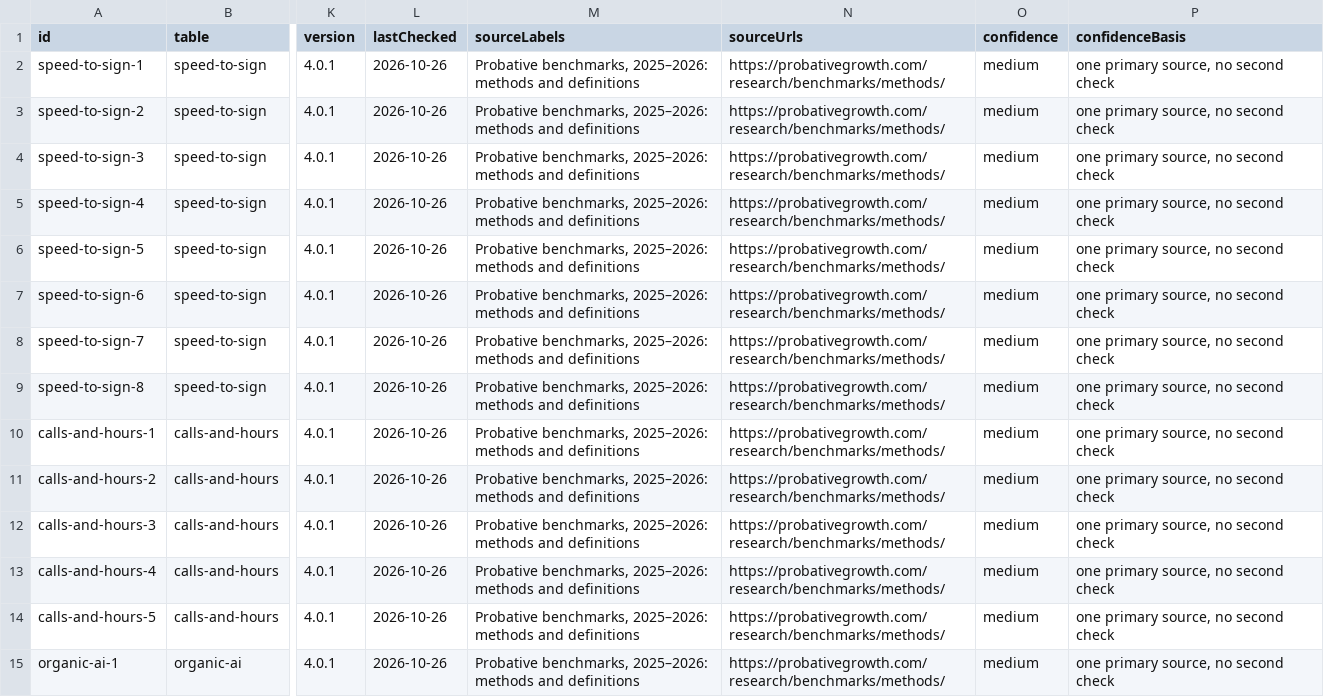
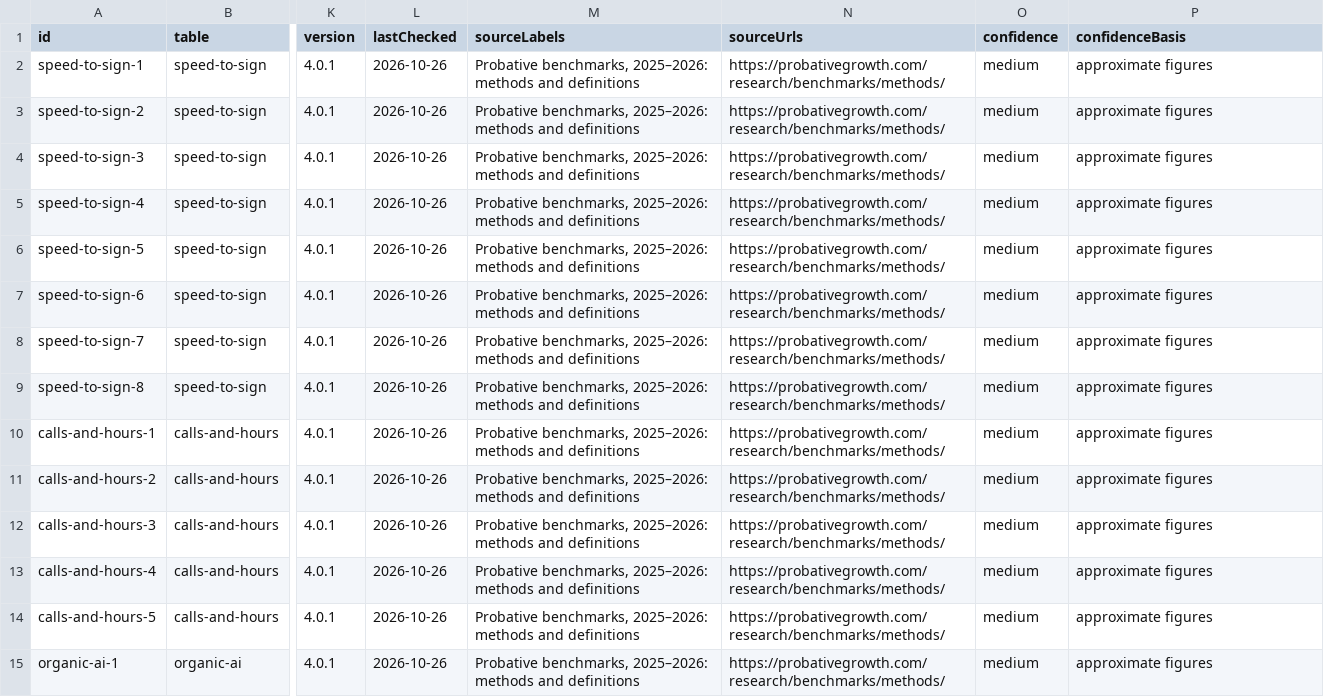
Before and after one commit to ops864/legal-marketing-data, a CSV file: data/benchmarks/benchmarks.csv, drawn as a sheet; only a part is shown, gaps mark what is left out; the diff covers the shown part only; the diff names each change by its address in the sheet, - before the commit and + after, or states it on an @@ line.

Commit message:
Sync from the live index: benchmarks 5.0.0

```diff
--- a/data/benchmarks/benchmarks.csv
+++ b/data/benchmarks/benchmarks.csv
-P2:P15 (confidenceBasis): one primary source, no second check
+P2:P15 (confidenceBasis): approximate figures
```
Also changed, not shown: 51 edited cells elsewhere in this file, data/crosswalks/crosswalks-values.csv, 16 other files.
